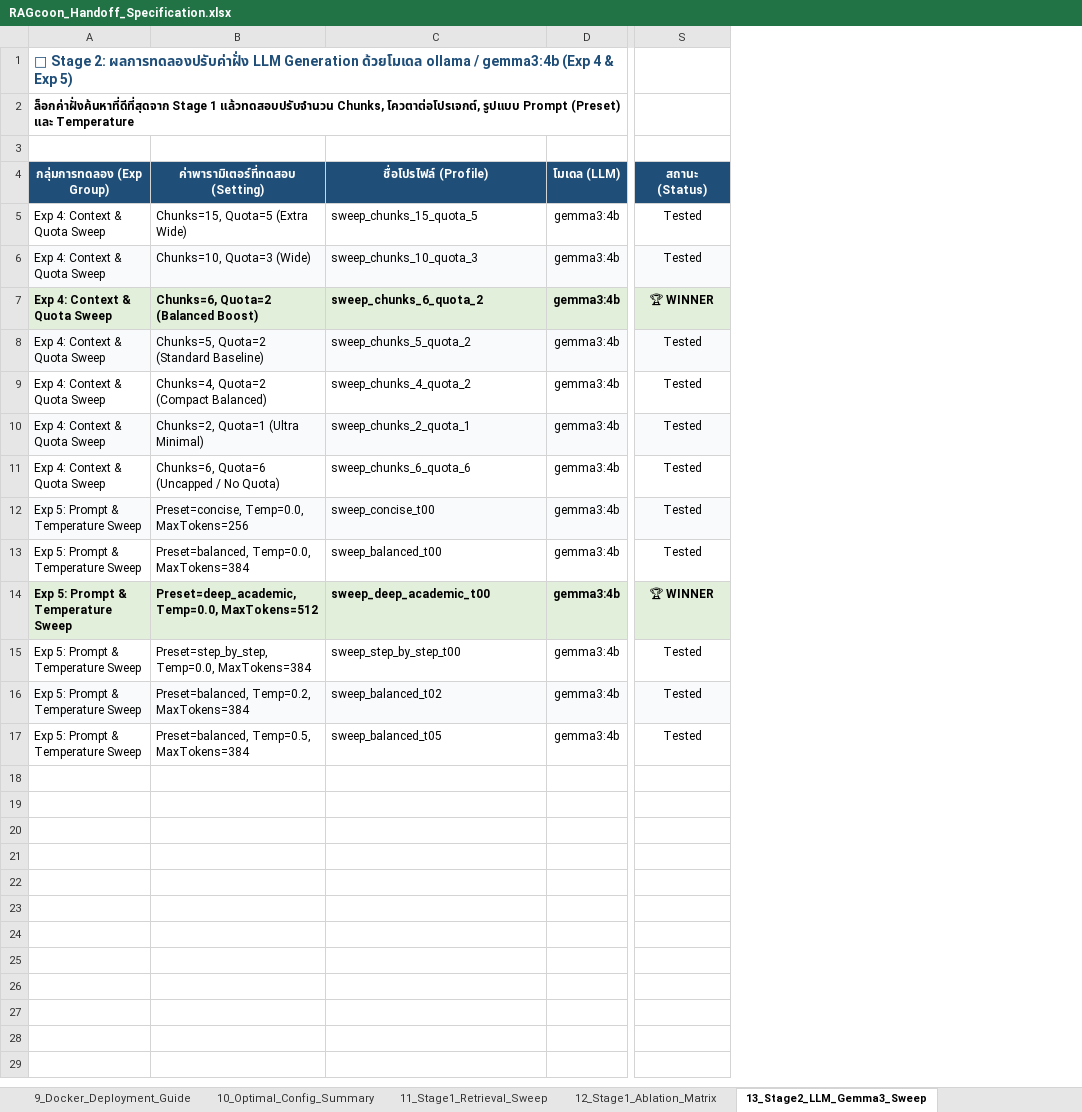
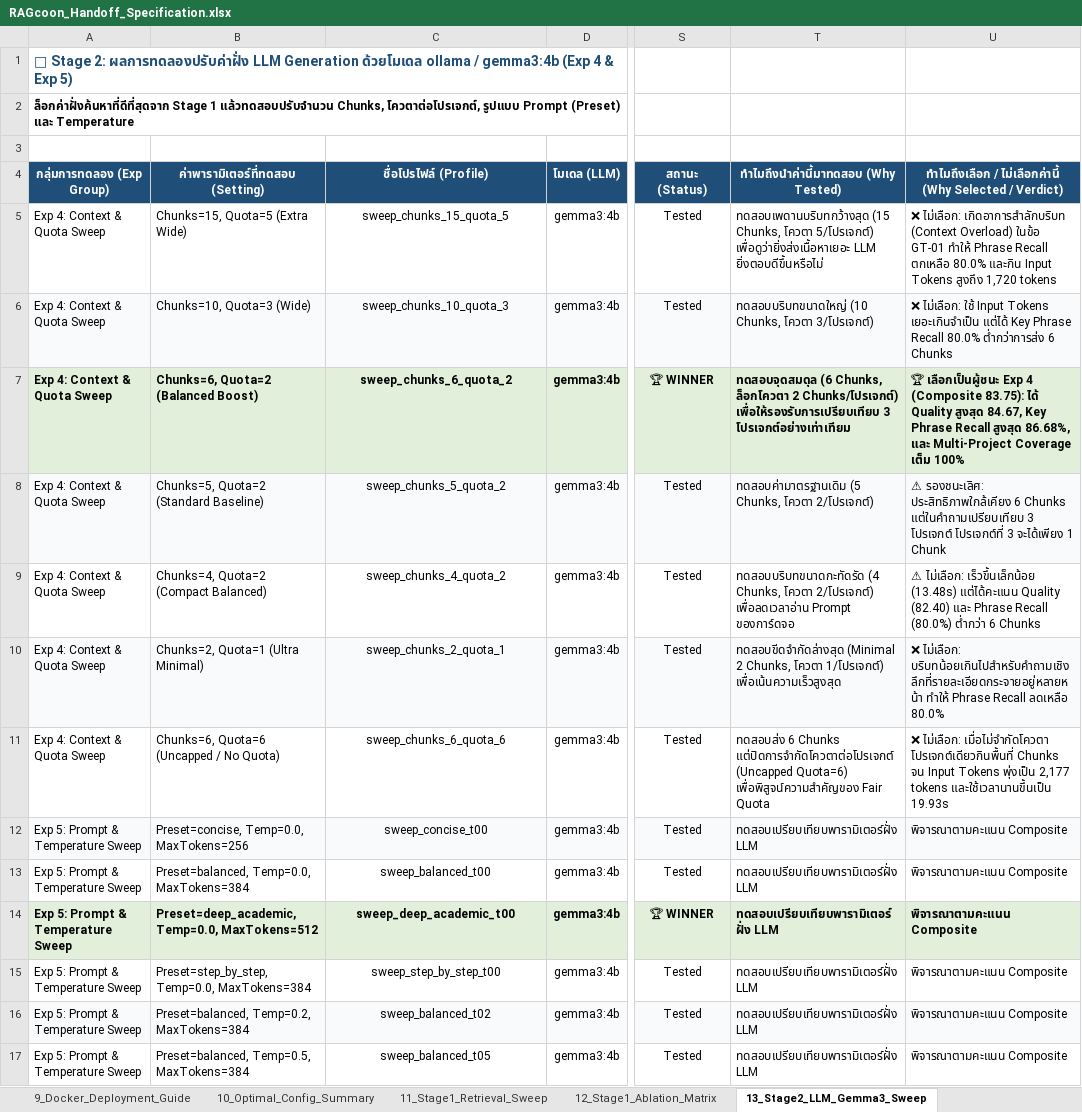
Before and after one commit to FRAmyZ010/RAGcoon, an Excel workbook: backend/data/RAGcoon_Handoff_Specification.xlsx, sheet 13_Stage2_LLM_Gemma3_Sweep, drawn as a sheet; only a part is shown, gaps mark what is left out; values as stored, in another font and other column widths than the file's, no borders; the diff names each change by its address in the sheet, - before the commit and + after, or states it on an @@ line.

Commit message:
docs(eval): add explicit Why-Tested and Why-Selected rationale columns across Stage 1, 2, and Multi-LLM Excel sheets

```diff
--- a/backend/data/RAGcoon_Handoff_Specification.xlsx (sheet 13_Stage2_LLM_Gemma3_Sweep)
+++ b/backend/data/RAGcoon_Handoff_Specification.xlsx (sheet 13_Stage2_LLM_Gemma3_Sweep)
+column T, rows 4-17: ทำไมถึงนำค่านี้มาทดสอบ (Why Tested) | ทดสอบเพดานบริบทกว้างสุด (15 Chunks, โควตา 5/โปรเจกต์) เพื่อดูว่ายิ่งส่งเนื้อหาเยอะ LLM ยิ่งตอบดีขึ้นหรือไม่ | ทดสอบบริบทขนาดใหญ่ (10 Chunks, โควตา 3/โปรเจกต์) | ทดสอบจุดสมดุล (6 Chunks, ล็อกโควตา 2 Chunks/โปรเจกต์) เพื่อให้รองรับการเปรียบเทียบ 3 โปรเจกต์อย่างเท่าเทียม | ทดสอบค่ามาตรฐานเดิม (5 Chunks, โควตา 2/โปรเจกต์) | ทดสอบบริบทขนาดกะทัดรัด (4 Chunks, โควตา 2/โปรเจกต์) เพื่อลดเวลาอ่าน Prompt ของการ์ดจอ | ทดสอบขีดจำกัดล่างสุด (Minimal 2 Chunks, โควตา 1/โปรเจกต์) เพื่อเน้นความเร็วสูงสุด | ทดสอบส่ง 6 Chunks แต่ปิดการจำกัดโควตาต่อโปรเจกต์ (Uncapped Quota=6) เพื่อพิสูจน์ความสำคัญของ Fair Quota | ทดสอบเปรียบเทียบพารามิเตอร์ฝั่ง LLM | ทดสอบเปรียบเทียบพารามิเตอร์ฝั่ง LLM | ทดสอบเปรียบเทียบพารามิเตอร์ฝั่ง LLM | ทดสอบเปรียบเทียบพารามิเตอร์ฝั่ง LLM | ทดสอบเปรียบเทียบพารามิเตอร์ฝั่ง LLM | ทดสอบเปรียบเทียบพารามิเตอร์ฝั่ง LLM
+column U, rows 4-17: ทำไมถึงเลือก / ไม่เลือกค่านี้ (Why Selected / Verdict) | ❌ ไม่เลือก: เกิดอาการสำลักบริบท (Context Overload) ในข้อ GT-01 ทำให้ Phrase Recall ตกเหลือ 80.0% และกิน Input Tokens สูงถึง 1,720 tokens | ❌ ไม่เลือก: ใช้ Input Tokens เยอะเกินจำเป็น แต่ได้ Key Phrase Recall 80.0% ต่ำกว่าการส่ง 6 Chunks | 🏆 เลือกเป็นผู้ชนะ Exp 4 (Composite 83.75): ได้ Quality สูงสุด 84.67, Key Phrase Recall สูงสุด 86.68%, และ Multi-Project Coverage เต็ม 100% | ⚠ รองชนะเลิศ: ประสิทธิภาพใกล้เคียง 6 Chunks แต่ในคำถามเปรียบเทียบ 3 โปรเจกต์ โปรเจกต์ที่ 3 จะได้เพียง 1 Chunk | ⚠ ไม่เลือก: เร็วขึ้นเล็กน้อย (13.48s) แต่ได้คะแนน Quality (82.40) และ Phrase Recall (80.0%) ต่ำกว่า 6 Chunks | ❌ ไม่เลือก: บริบทน้อยเกินไปสำหรับคำถามเชิงลึกที่รายละเอียดกระจายอยู่หลายหน้า ทำให้ Phrase Recall ลดเหลือ 80.0% | ❌ ไม่เลือก: เมื่อไม่จำกัดโควตา โปรเจกต์เดียวกินพื้นที่ Chunks จน Input Tokens พุ่งเป็น 2,177 tokens และใช้เวลานานขึ้นเป็น 19.93s | พิจารณาตามคะแนน Composite | พิจารณาตามคะแนน Composite | พิจารณาตามคะแนน Composite | พิจารณาตามคะแนน Composite | พิจารณาตามคะแนน Composite | พิจารณาตามคะแนน Composite
-C5:C17 alignment: left
+C5:C17 alignment: center
```
Also changed, not shown: sheet 19_LLM_Model_Comparison, sheet 10_Optimal_Config_Summary, sheet 12_Stage1_Ablation_Matrix, sheet 11_Stage1_Retrieval_Sweep, backend/data/RAGcoon_Parameter_Tuning_Experiments.xlsx, data/RAGcoon_Handoff_Specification.xlsx, 2 other files.
